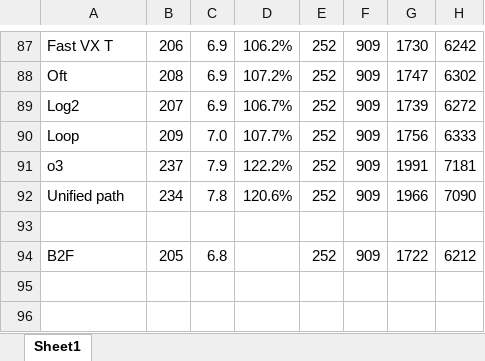
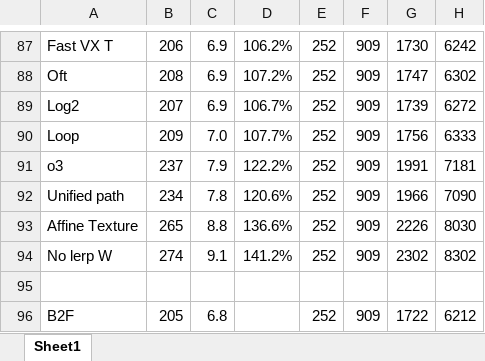
Before and after one commit to doomhack/Potato3d, an Excel workbook: P3DFps.xlsx, sheet Sheet1, drawn as a sheet; only a part is shown, gaps mark what is left out; values as stored, in another font and other column widths than the file's, no borders; the diff names each change by its address in the sheet, - before the commit and + after, or states it on an @@ line.

```diff
--- a/P3DFps.xlsx (sheet Sheet1)
+++ b/P3DFps.xlsx (sheet Sheet1)
+row 93: Affine Texture | 265 | 8.8 | 136.6% | 252 | 909 | 2226 | 8030
+row 94: No lerp W | 274 | 9.1 | 141.2% | 252 | 909 | 2302 | 8302
```
Also changed, not shown: 14 other files.
